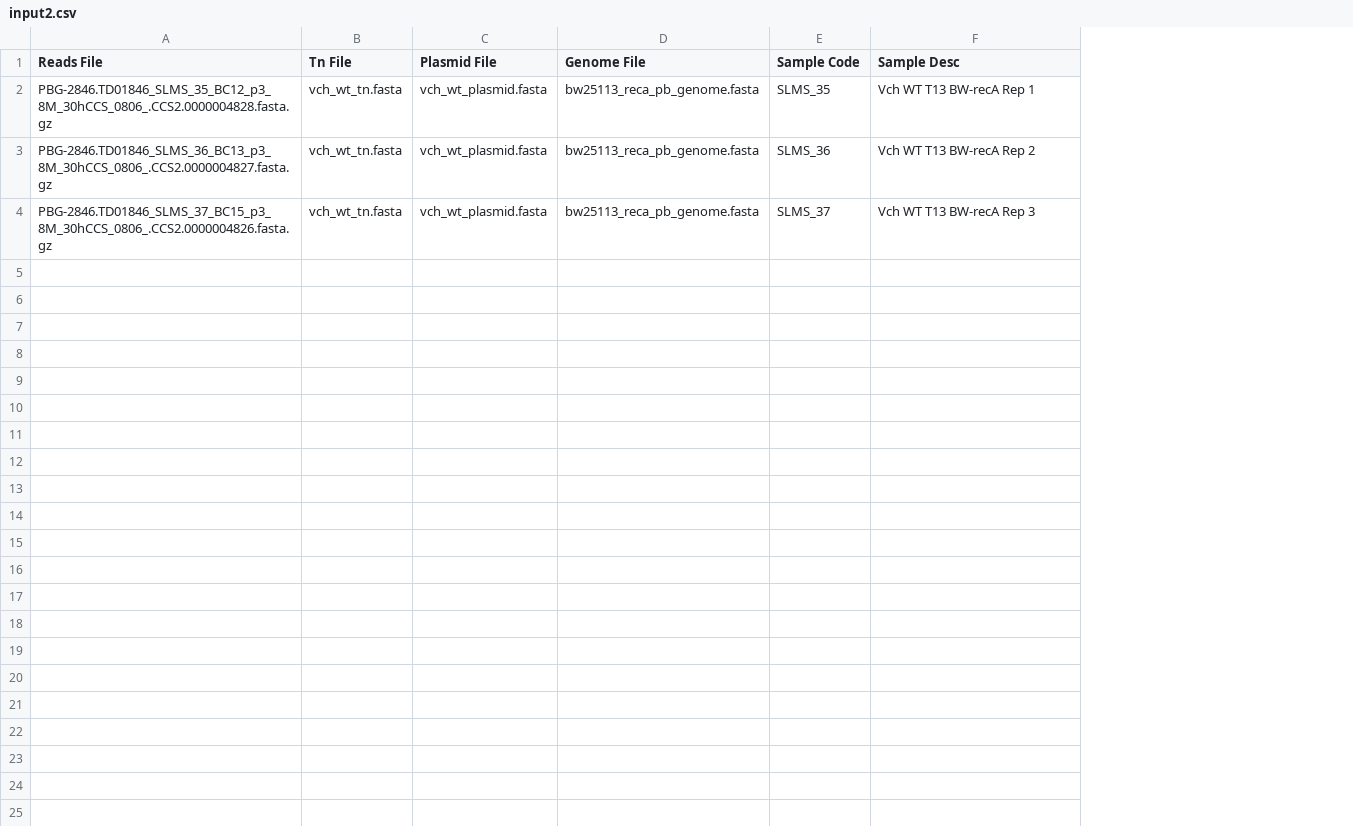
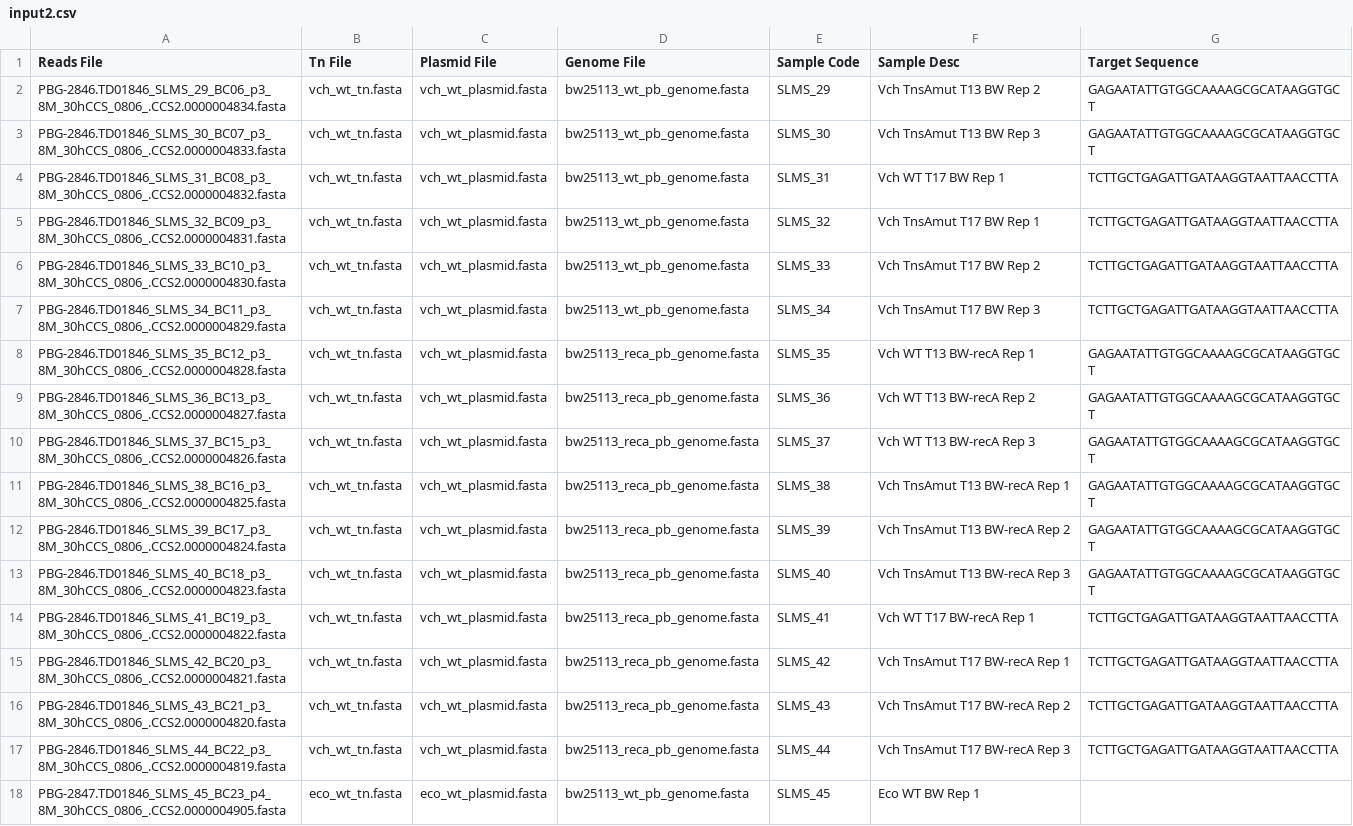
Before and after one commit to sternberglab/Vo_etal_2021, a CSV file: input2.csv, drawn as a sheet; addresses are those after the commit; the diff names each change by its address in the sheet, - before the commit and + after, or states it on an @@ line.

Commit message:
Add efficiency and on target calculations

```diff
--- a/input2.csv
+++ b/input2.csv
+column G (Target Sequence), rows 8-10: all GAGAATATTGTGGCAAAAGCGCATAAGGTGCT
+row 2: PBG-2846.TD01846_SLMS_29_BC06_p3_8M_30hCCS_0806_.CCS2.0000004834.fasta | vch_wt_tn.fasta | vch_wt_plasmid.fasta | bw25113_wt_pb_genome.fasta | SLMS_29 | Vch TnsAmut T13 BW Rep 2 | GAGAATATTGTGGCAAAAGCGCATAAGGTGCT
+row 3: PBG-2846.TD01846_SLMS_30_BC07_p3_8M_30hCCS_0806_.CCS2.0000004833.fasta | vch_wt_tn.fasta | vch_wt_plasmid.fasta | bw25113_wt_pb_genome.fasta | SLMS_30 | Vch TnsAmut T13 BW Rep 3 | GAGAATATTGTGGCAAAAGCGCATAAGGTGCT
+row 4: PBG-2846.TD01846_SLMS_31_BC08_p3_8M_30hCCS_0806_.CCS2.0000004832.fasta | vch_wt_tn.fasta | vch_wt_plasmid.fasta | bw25113_wt_pb_genome.fasta | SLMS_31 | Vch WT T17 BW Rep 1 | TCTTGCTGAGATTGATAAGGTAATTAACCTTA
+row 5: PBG-2846.TD01846_SLMS_32_BC09_p3_8M_30hCCS_0806_.CCS2.0000004831.fasta | vch_wt_tn.fasta | vch_wt_plasmid.fasta | bw25113_wt_pb_genome.fasta | SLMS_32 | Vch TnsAmut T17 BW Rep 1 | TCTTGCTGAGATTGATAAGGTAATTAACCTTA
+row 6: PBG-2846.TD01846_SLMS_33_BC10_p3_8M_30hCCS_0806_.CCS2.0000004830.fasta | vch_wt_tn.fasta | vch_wt_plasmid.fasta | bw25113_wt_pb_genome.fasta | SLMS_33 | Vch TnsAmut T17 BW Rep 2 | TCTTGCTGAGATTGATAAGGTAATTAACCTTA
+row 7: PBG-2846.TD01846_SLMS_34_BC11_p3_8M_30hCCS_0806_.CCS2.0000004829.fasta | vch_wt_tn.fasta | vch_wt_plasmid.fasta | bw25113_wt_pb_genome.fasta | SLMS_34 | Vch TnsAmut T17 BW Rep 3 | TCTTGCTGAGATTGATAAGGTAATTAACCTTA
-A8 (Reads File): PBG-2846.TD01846_SLMS_35_BC12_p3_8M_30hCCS_0806_.CCS2.0000004828.fasta.gz
+A8 (Reads File): PBG-2846.TD01846_SLMS_35_BC12_p3_8M_30hCCS_0806_.CCS2.0000004828.fasta
-A9 (Reads File): PBG-2846.TD01846_SLMS_36_BC13_p3_8M_30hCCS_0806_.CCS2.0000004827.fasta.gz
+A9 (Reads File): PBG-2846.TD01846_SLMS_36_BC13_p3_8M_30hCCS_0806_.CCS2.0000004827.fasta
-A10 (Reads File): PBG-2846.TD01846_SLMS_37_BC15_p3_8M_30hCCS_0806_.CCS2.0000004826.fasta.gz
+A10 (Reads File): PBG-2846.TD01846_SLMS_37_BC15_p3_8M_30hCCS_0806_.CCS2.0000004826.fasta
+row 11: PBG-2846.TD01846_SLMS_38_BC16_p3_8M_30hCCS_0806_.CCS2.0000004825.fasta | vch_wt_tn.fasta | vch_wt_plasmid.fasta | bw25113_reca_pb_genome.fasta | SLMS_38 | Vch TnsAmut T13 BW-recA Rep 1 | GAGAATATTGTGGCAAAAGCGCATAAGGTGCT
+row 12: PBG-2846.TD01846_SLMS_39_BC17_p3_8M_30hCCS_0806_.CCS2.0000004824.fasta | vch_wt_tn.fasta | vch_wt_plasmid.fasta | bw25113_reca_pb_genome.fasta | SLMS_39 | Vch TnsAmut T13 BW-recA Rep 2 | GAGAATATTGTGGCAAAAGCGCATAAGGTGCT
+row 13: PBG-2846.TD01846_SLMS_40_BC18_p3_8M_30hCCS_0806_.CCS2.0000004823.fasta | vch_wt_tn.fasta | vch_wt_plasmid.fasta | bw25113_reca_pb_genome.fasta | SLMS_40 | Vch TnsAmut T13 BW-recA Rep 3 | GAGAATATTGTGGCAAAAGCGCATAAGGTGCT
+row 14: PBG-2846.TD01846_SLMS_41_BC19_p3_8M_30hCCS_0806_.CCS2.0000004822.fasta | vch_wt_tn.fasta | vch_wt_plasmid.fasta | bw25113_reca_pb_genome.fasta | SLMS_41 | Vch WT T17 BW-recA Rep 1 | TCTTGCTGAGATTGATAAGGTAATTAACCTTA
+row 15: PBG-2846.TD01846_SLMS_42_BC20_p3_8M_30hCCS_0806_.CCS2.0000004821.fasta | vch_wt_tn.fasta | vch_wt_plasmid.fasta | bw25113_reca_pb_genome.fasta | SLMS_42 | Vch TnsAmut T17 BW-recA Rep 1 | TCTTGCTGAGATTGATAAGGTAATTAACCTTA
+row 16: PBG-2846.TD01846_SLMS_43_BC21_p3_8M_30hCCS_0806_.CCS2.0000004820.fasta | vch_wt_tn.fasta | vch_wt_plasmid.fasta | bw25113_reca_pb_genome.fasta | SLMS_43 | Vch TnsAmut T17 BW-recA Rep 2 | TCTTGCTGAGATTGATAAGGTAATTAACCTTA
+row 17: PBG-2846.TD01846_SLMS_44_BC22_p3_8M_30hCCS_0806_.CCS2.0000004819.fasta | vch_wt_tn.fasta | vch_wt_plasmid.fasta | bw25113_reca_pb_genome.fasta | SLMS_44 | Vch TnsAmut T17 BW-recA Rep 3 | TCTTGCTGAGATTGATAAGGTAATTAACCTTA
+row 18: PBG-2847.TD01846_SLMS_45_BC23_p4_8M_30hCCS_0806_.CCS2.0000004905.fasta | eco_wt_tn.fasta | eco_wt_plasmid.fasta | bw25113_wt_pb_genome.fasta | SLMS_45 | Eco WT BW Rep 1
```
Also changed, not shown: input.csv, 1 other file.
